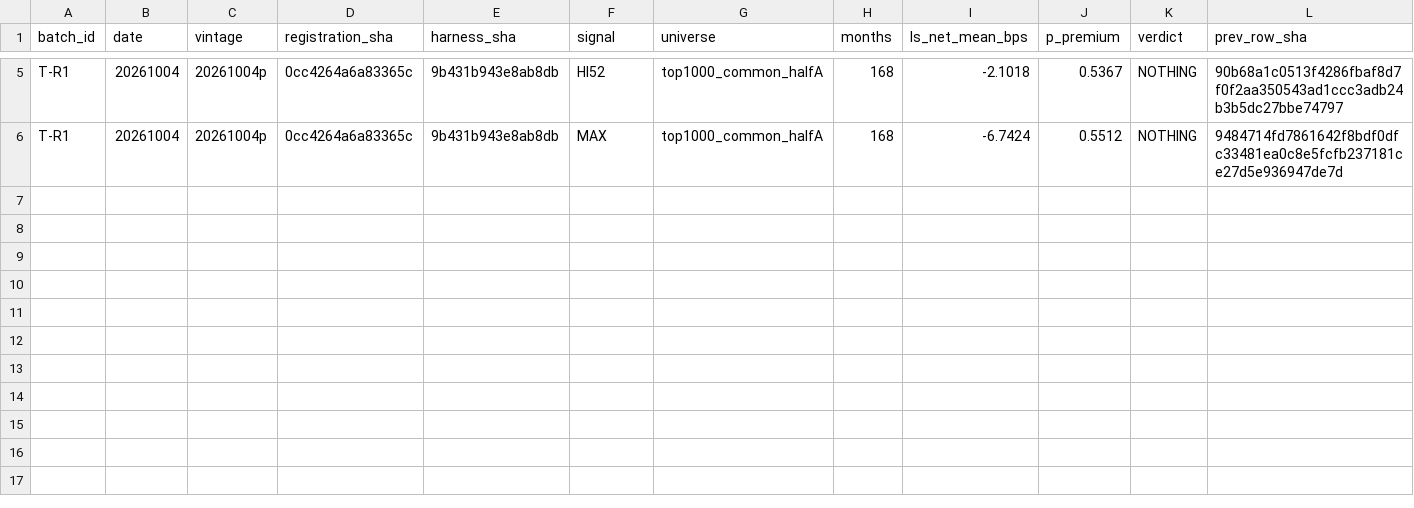
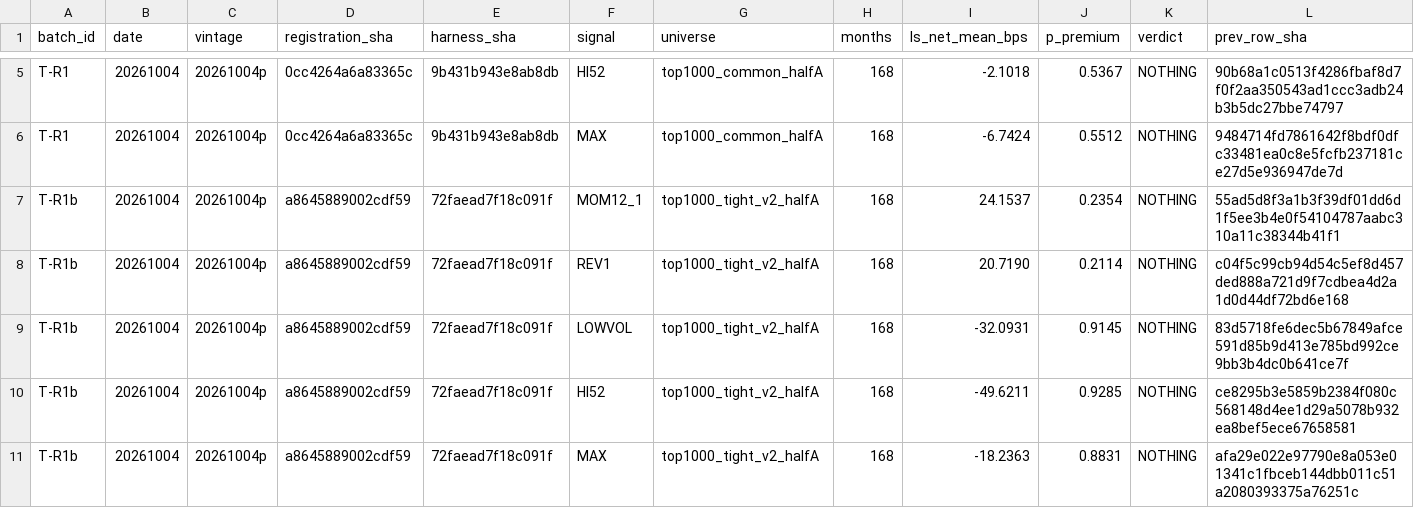
Before and after one commit to Galactica-Group/stage_r, a CSV file: reports/triage_ledger.csv, drawn as a sheet; only a part is shown, gaps mark what is left out; rows hold the shown columns only; the diff names each change by its address in the sheet, - before the commit and + after, or states it on an @@ line.

Commit message:
R1b: harness v2 — neutralised Fama-MacBeth statistic proven on the real panel; look 2: the five textbook signals on half A

```diff
--- a/reports/triage_ledger.csv
+++ b/reports/triage_ledger.csv
+row 7: T-R1b | 20261004 | 20261004p | a8645889002cdf59 | 72faead7f18c091f | MOM12_1 | top1000_tight_v2_halfA | 168 | 24.1537 | 0.2354 | NOTHING | 55ad5d8f3a1b3f39df01dd6d1f5ee3b4e0f54104787aabc310a11c38344b41f1
+row 8: T-R1b | 20261004 | 20261004p | a8645889002cdf59 | 72faead7f18c091f | REV1 | top1000_tight_v2_halfA | 168 | 20.7190 | 0.2114 | NOTHING | c04f5c99cb94d54c5ef8d457ded888a721d9f7cdbea4d2a1d0d44df72bd6e168
+row 9: T-R1b | 20261004 | 20261004p | a8645889002cdf59 | 72faead7f18c091f | LOWVOL | top1000_tight_v2_halfA | 168 | -32.0931 | 0.9145 | NOTHING | 83d5718fe6dec5b67849afce591d85b9d413e785bd992ce9bb3b4dc0b641ce7f
+row 10: T-R1b | 20261004 | 20261004p | a8645889002cdf59 | 72faead7f18c091f | HI52 | top1000_tight_v2_halfA | 168 | -49.6211 | 0.9285 | NOTHING | ce8295b3e5859b2384f080c568148d4ee1d29a5078b932ea8bef5ece67658581
+row 11: T-R1b | 20261004 | 20261004p | a8645889002cdf59 | 72faead7f18c091f | MAX | top1000_tight_v2_halfA | 168 | -18.2363 | 0.8831 | NOTHING | afa29e022e97790e8a053e01341c1fbceb144dbb011c51a2080393375a76251c
```
Also changed, not shown: 7 other files.
